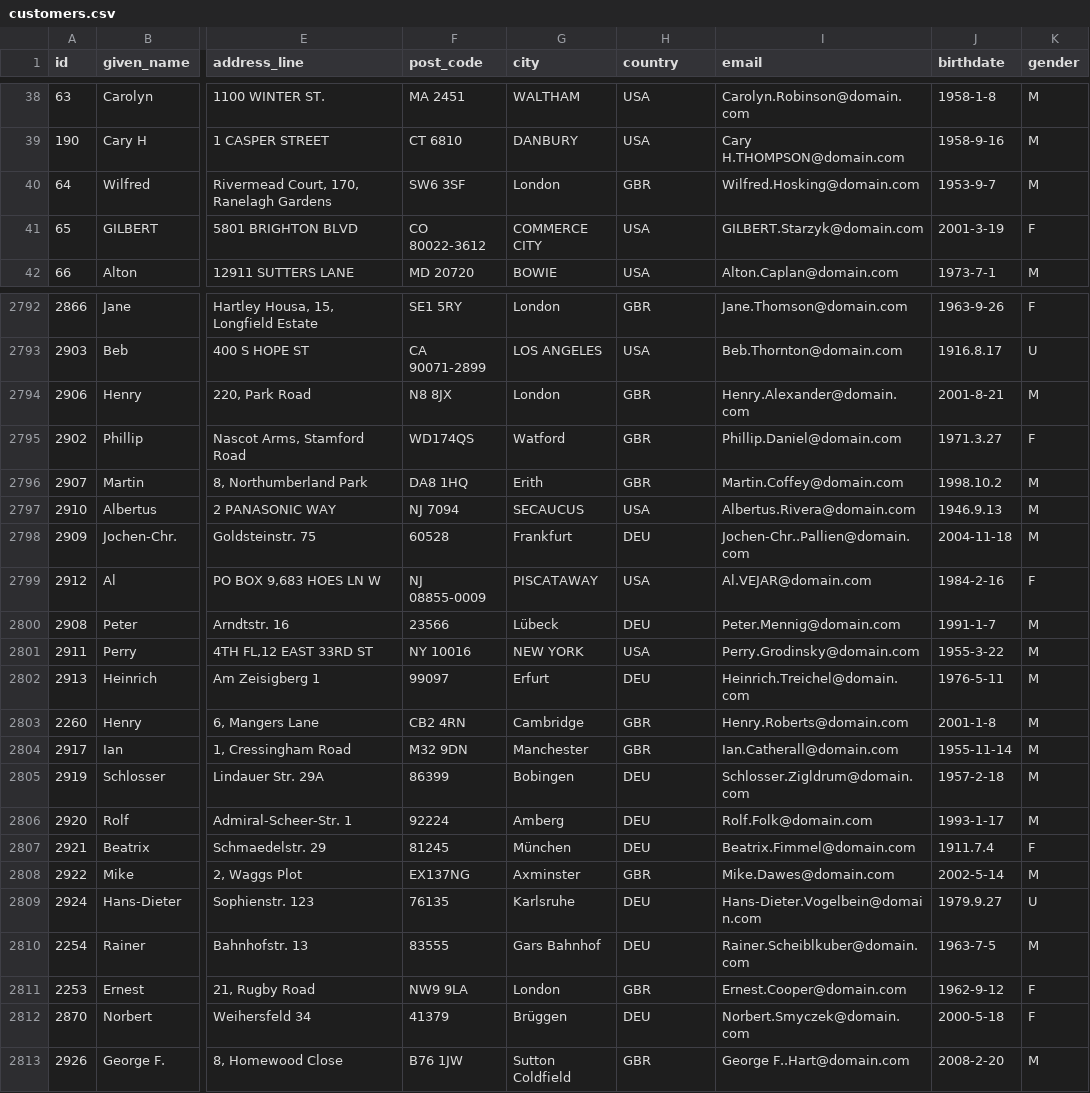
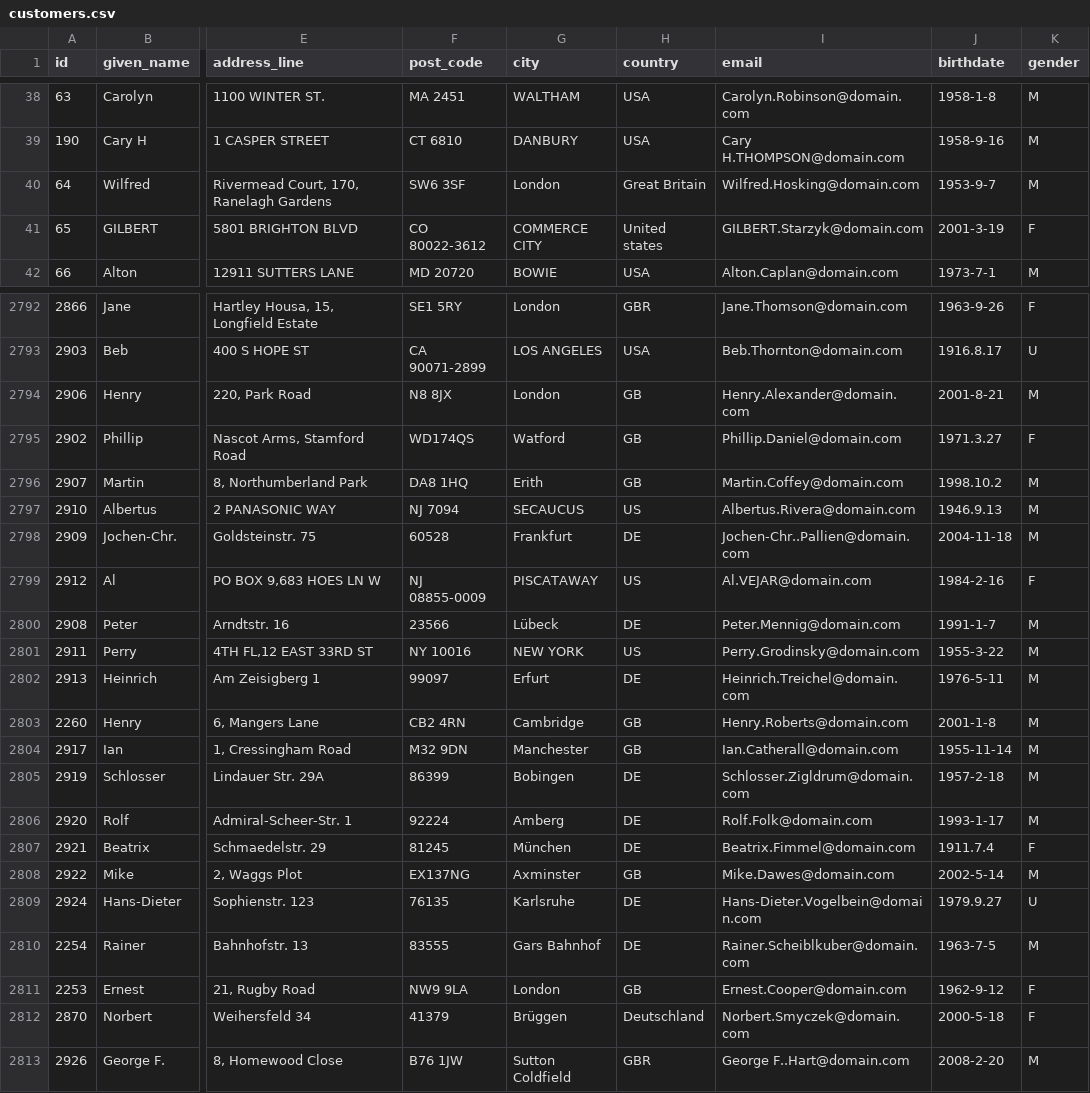
Before and after one commit to datacleaner/DataCleaner, a CSV file: desktop/ui/src/main/resources/datacleaner-home/datastores/customers.csv, drawn as a sheet; only a part is shown, gaps mark what is left out; the diff covers the shown part only; the diff names each change by its address in the sheet, - before the commit and + after, or states it on an @@ line.

Commit message:
Updated country values of customers.csv. Fixes #379

```diff
--- a/desktop/ui/src/main/resources/datacleaner-home/datastores/customers.csv
+++ b/desktop/ui/src/main/resources/datacleaner-home/datastores/customers.csv
-H40 (country): GBR
+H40 (country): Great Britain
-H41 (country): USA
+H41 (country): United states
-H2794:H2796 (country): GBR
+H2794:H2796 (country): GB
-H2797 (country): USA
+H2797 (country): US
-H2798 (country): DEU
+H2798 (country): DE
-H2799 (country): USA
+H2799 (country): US
-H2800 (country): DEU
+H2800 (country): DE
-H2801 (country): USA
+H2801 (country): US
-H2802 (country): DEU
+H2802 (country): DE
-H2803:H2804 (country): GBR
+H2803:H2804 (country): GB
-H2805:H2807 (country): DEU
+H2805:H2807 (country): DE
-H2808 (country): GBR
+H2808 (country): GB
-H2809:H2810 (country): DEU
+H2809:H2810 (country): DE
-H2811 (country): GBR
+H2811 (country): GB
-H2812 (country): DEU
+H2812 (country): Deutschland
```
Also changed, not shown: 42 edited cells elsewhere in this file.
